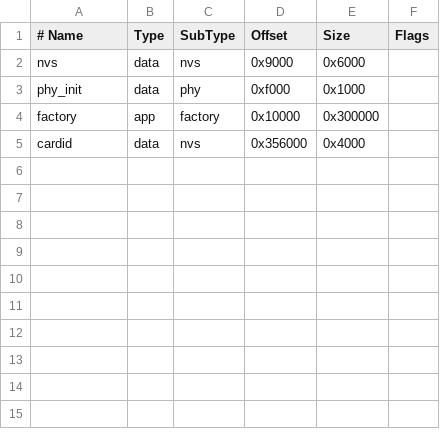
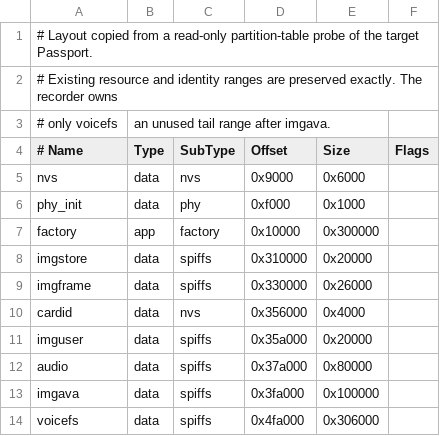
Before and after one commit to ricky502/airecorder-aipassport, a CSV file: partitions.csv, drawn as a sheet; the diff names each change by its address in the sheet, - before the commit and + after, or states it on an @@ line.

Commit message:
feat: reserve verified recorder storage

```diff
--- a/partitions.csv
+++ b/partitions.csv
+row 1: # Layout copied from a read-only partition-table probe of the target Passport.
+row 2: # Existing resource and identity ranges are preserved exactly. The recorder owns
+row 3: # only voicefs | an unused tail range after imgava.
+row 8: imgstore | data | spiffs | 0x310000 | 0x20000
+row 9: imgframe | data | spiffs | 0x330000 | 0x26000
+row 11: imguser | data | spiffs | 0x35a000 | 0x20000
+row 12: audio | data | spiffs | 0x37a000 | 0x80000
+row 13: imgava | data | spiffs | 0x3fa000 | 0x100000
+row 14: voicefs | data | spiffs | 0x4fa000 | 0x306000
```
Also changed, not shown: 6 other files.
